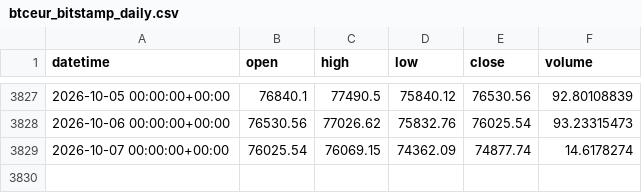
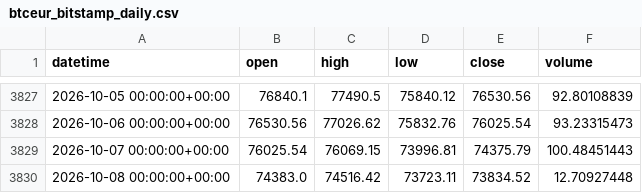
Before and after one commit to Polv89/bitstamp-btceur-minute-data, a CSV file: data/updates/btceur_bitstamp_daily.csv, drawn as a sheet; only a part is shown, gaps mark what is left out.

```diff
--- a/data/updates/btceur_bitstamp_daily.csv
+++ b/data/updates/btceur_bitstamp_daily.csv
@@ -3828,2 +3828,3 @@ datetime,open,high,low,close,volume
 2026-10-06 00:00:00+00:00,76530.56,77026.62,75832.76,76025.54,93.23315473
-2026-10-07 00:00:00+00:00,76025.54,76069.15,74362.09,74877.74,14.6178274
+2026-10-07 00:00:00+00:00,76025.54,76069.15,73996.81,74375.79,100.48451443
+2026-10-08 00:00:00+00:00,74383.0,74516.42,73723.11,73834.52,12.70927448
```
Also changed, not shown: data/updates/btcusd_bitstamp_daily.csv.
